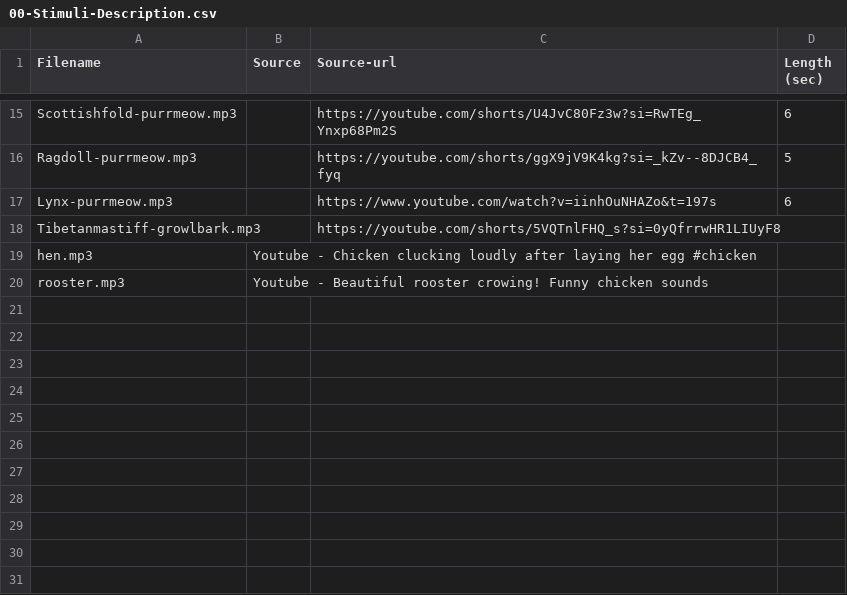
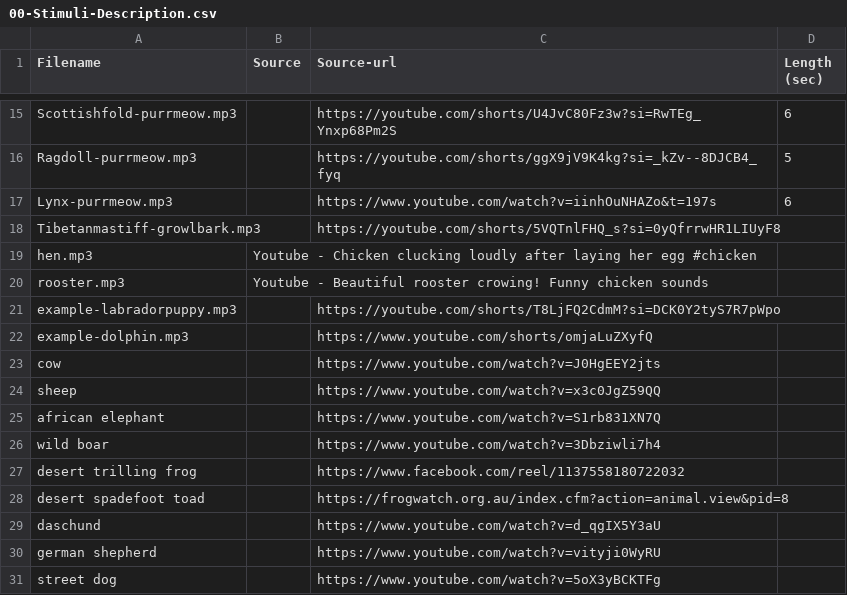
Before and after one commit to BonnieMcLean/wild-imitatives, a CSV file: stimuli/00-Stimuli-Description.csv, drawn as a sheet; only a part is shown, gaps mark what is left out.

Commit message:
adding stimuli

```diff
--- a/stimuli/00-Stimuli-Description.csv
+++ b/stimuli/00-Stimuli-Description.csv
@@ -20 +20,12 @@
 "rooster.mp3","Youtube - Beautiful rooster crowing! Funny chicken sounds",,
+"example-labradorpuppy.mp3",,"https://youtube.com/shorts/T8LjFQ2CdmM?si=DCK0Y2tyS7R7pWpo",
+"example-dolphin.mp3",,"https://www.youtube.com/shorts/omjaLuZXyfQ",
+"cow",,"https://www.youtube.com/watch?v=J0HgEEY2jts",
+"sheep",,"https://www.youtube.com/watch?v=x3c0JgZ59QQ",
+"african elephant",,"https://www.youtube.com/watch?v=S1rb831XN7Q",
+"wild boar",,"https://www.youtube.com/watch?v=3Dbziwli7h4",
+"desert trilling frog",,"https://www.facebook.com/reel/1137558180722032",
+"desert spadefoot toad",,"https://frogwatch.org.au/index.cfm?action=animal.view&pid=8",
+"daschund",,"https://www.youtube.com/watch?v=d_qgIX5Y3aU",
+"german shepherd",,"https://www.youtube.com/watch?v=vityji0WyRU",
+"street dog",,"https://www.youtube.com/watch?v=5oX3yBCKTFg",
```
Also changed, not shown: 54 other files.
